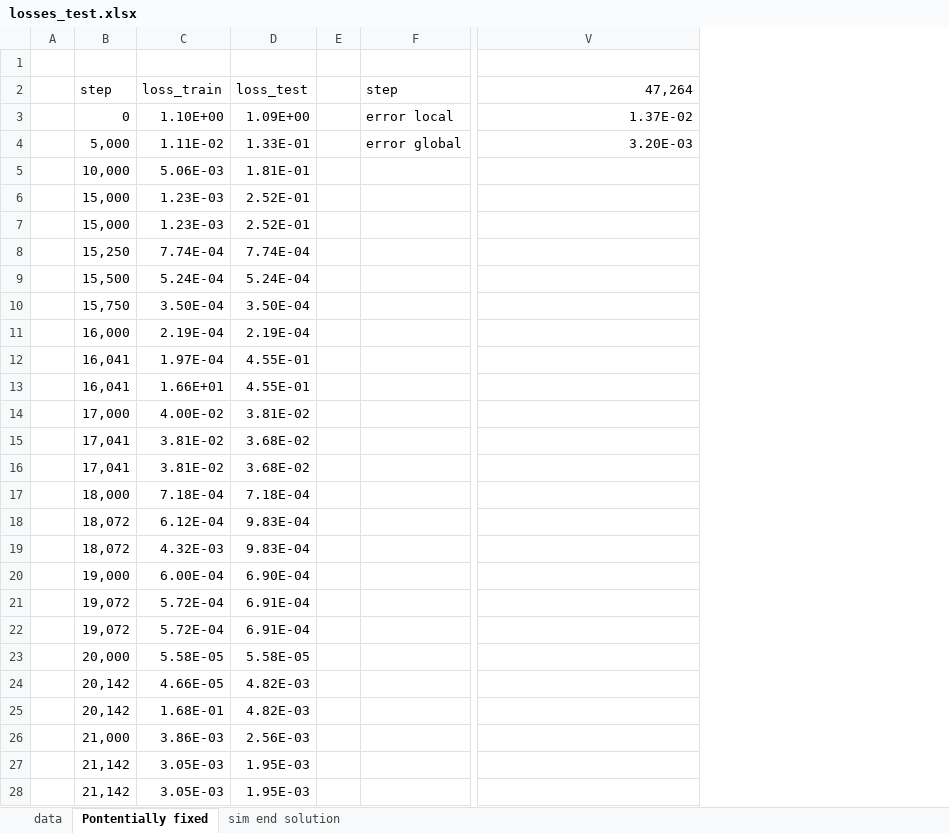
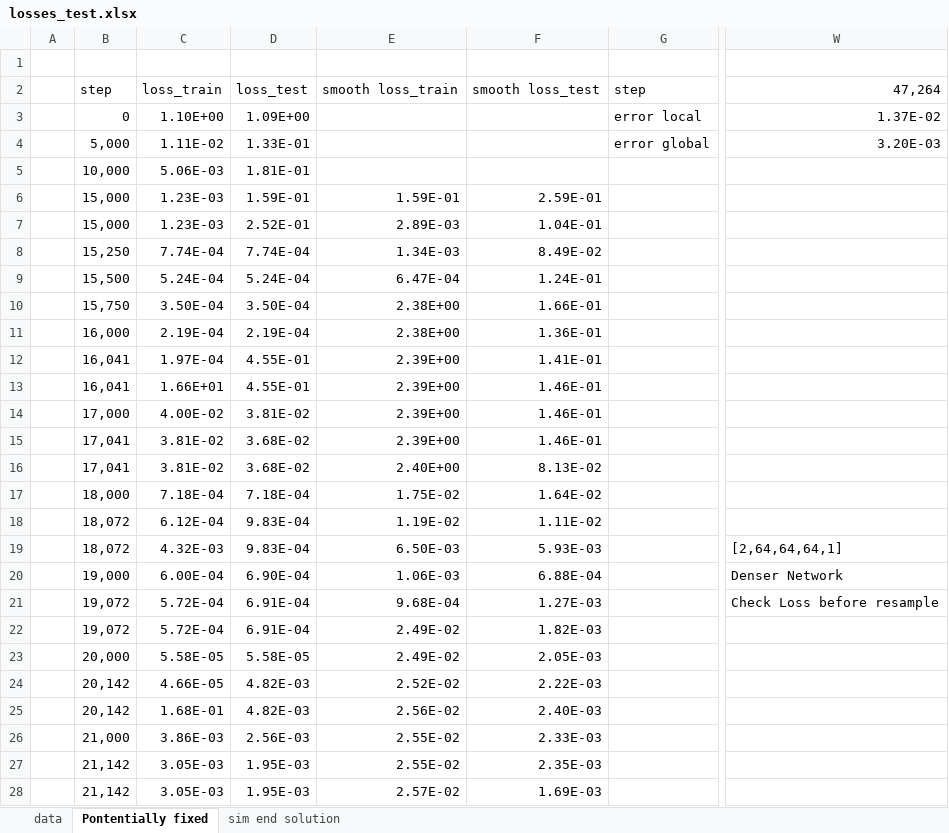
Before and after one commit to JLFlorido/pinn-sampling, an Excel workbook: results/spreadsheets/losses_test.xlsx, sheet Pontentially fixed, drawn as a sheet; only a part is shown, gaps mark what is left out; values as stored, in another font and other column widths than the file's, no borders; charts and pictures not drawn; removed rows and columns are numbered as before the commit, all else as after; the diff names each change by its address in the sheet, - before the commit and + after, or states it on an @@ line.

Commit message:
Updating key results

```diff
--- a/results/spreadsheets/losses_test.xlsx (sheet Pontentially fixed)
+++ b/results/spreadsheets/losses_test.xlsx (sheet Pontentially fixed)
-column E, empty
+column E, rows 2-28: smooth loss_train |  |  |  | 1.59E-01 | 2.89E-03 | 1.34E-03 | 6.47E-04 | 2.38E+00 | 2.38E+00 | 2.39E+00 | 2.39E+00 | 2.39E+00 | 2.39E+00 | 2.40E+00 | 1.75E-02 | 1.19E-02 | 6.50E-03 | 1.06E-03 | 9.68E-04 | 2.49E-02 | 2.49E-02 | 2.52E-02 | 2.56E-02 | 2.55E-02 | 2.55E-02 | 2.57E-02
+column F, rows 2-28: smooth loss_test |  |  |  | 2.59E-01 | 1.04E-01 | 8.49E-02 | 1.24E-01 | 1.66E-01 | 1.36E-01 | 1.41E-01 | 1.46E-01 | 1.46E-01 | 1.46E-01 | 8.13E-02 | 1.64E-02 | 1.11E-02 | 5.93E-03 | 6.88E-04 | 1.27E-03 | 1.82E-03 | 2.05E-03 | 2.22E-03 | 2.40E-03 | 2.33E-03 | 2.35E-03 | 1.69E-03
-D6: 2.52E-01
+D6: 1.59E-01
-W19: (empty)
+W19: [2,64,64,64,1]
-W20: (empty)
+W20: Denser Network
-W21: (empty)
+W21: Check Loss before resample
```
Also changed, not shown: charts or pictures, results/spreadsheets/Geo-Based Results Overview.xlsx, 1 other file.
